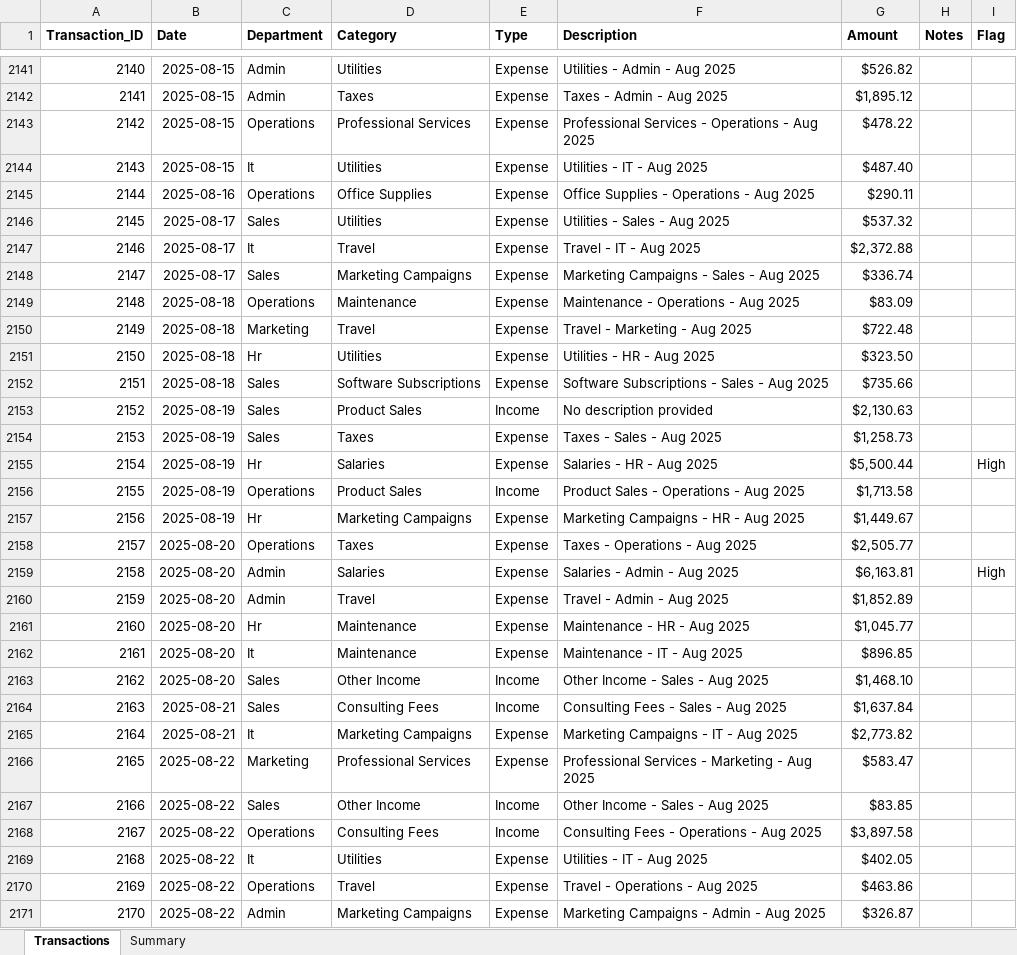
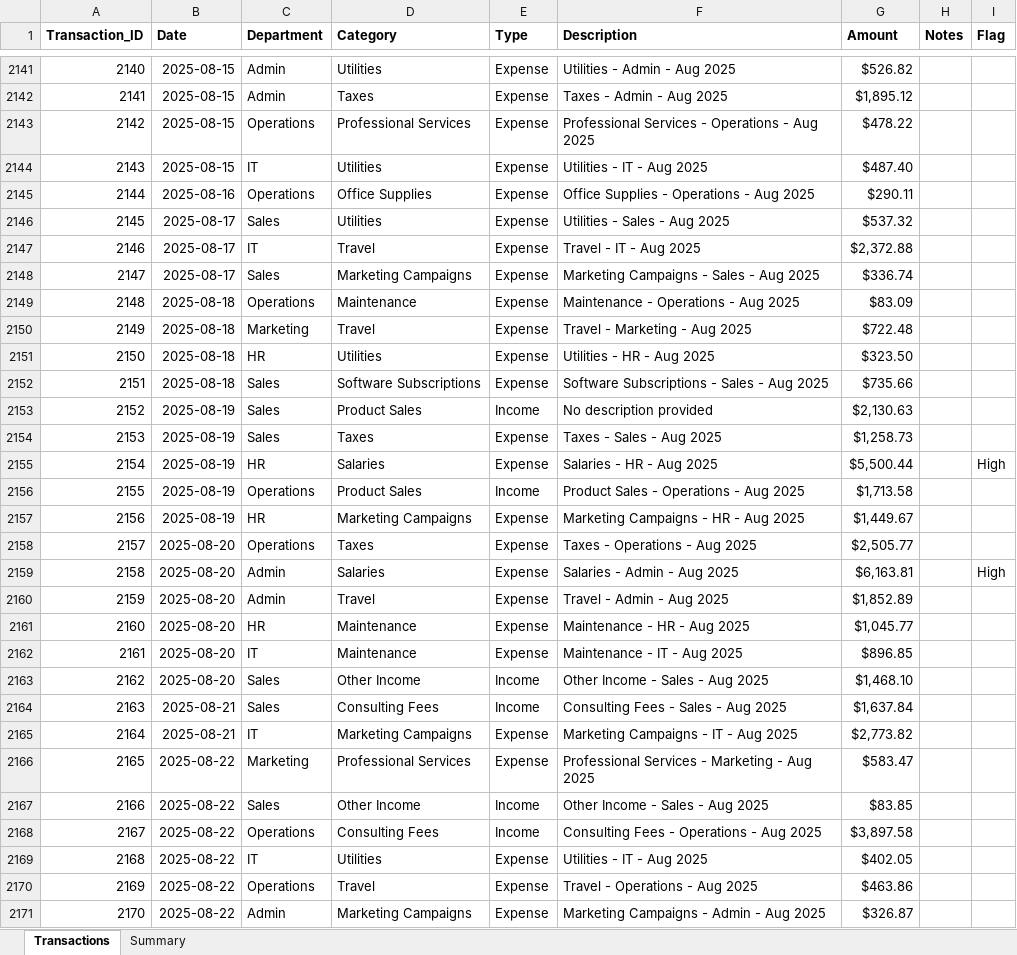
Before and after one commit to EdgarRMJ/Automated-financial-report-project, an Excel workbook: financial_report.xlsx, sheet Transactions, drawn as a sheet; only a part is shown, gaps mark what is left out; values as stored, in another font and other column widths than the file's, no borders; the diff covers the shown part only; the diff names each change by its address in the sheet, - before the commit and + after, or states it on an @@ line.

Commit message:
Fix Department acronym casing (IT/HR) after str.title()

```diff
--- a/financial_report.xlsx (sheet Transactions)
+++ b/financial_report.xlsx (sheet Transactions)
-C2144 (Department): It
+C2144 (Department): IT
-C2147 (Department): It
+C2147 (Department): IT
-C2151 (Department): Hr
+C2151 (Department): HR
-C2155 (Department): Hr
+C2155 (Department): HR
-C2157 (Department): Hr
+C2157 (Department): HR
-C2161 (Department): Hr
+C2161 (Department): HR
-C2162 (Department): It
+C2162 (Department): IT
-C2165 (Department): It
+C2165 (Department): IT
-C2169 (Department): It
+C2169 (Department): IT
```
Also changed, not shown: 520 edited cells elsewhere in this sheet, sheet Summary, 2 other files.
